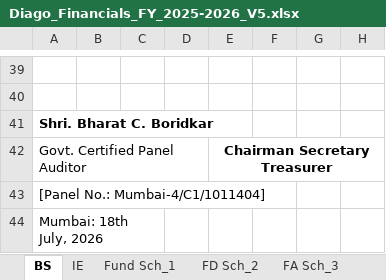
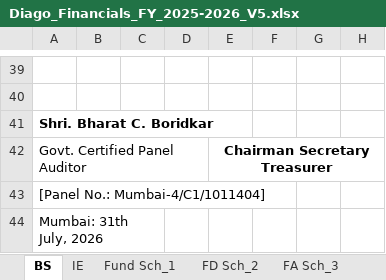
Before and after one commit to BharatBoridkar/BCB, an Excel workbook: AMS/006-Diago/Diago_Financials_FY_2025-2026_V5.xlsx, sheet BS, drawn as a sheet; only a part is shown, gaps mark what is left out; values as stored, in another font and other column widths than the file's, no borders; the diff names each change by its address in the sheet, - before the commit and + after, or states it on an @@ line.

```diff
--- a/AMS/006-Diago/Diago_Financials_FY_2025-2026_V5.xlsx (sheet BS)
+++ b/AMS/006-Diago/Diago_Financials_FY_2025-2026_V5.xlsx (sheet BS)
-A44: Mumbai: 18th July, 2026
+A44: Mumbai: 31th July, 2026
```
Also changed, not shown: sheet Advance n Refundable Sch 4 to 7, sheet IE, AMS/009-Little-Sunflower/Little Sunflower FY 25-26 V1.xlsx, 8 other files.
